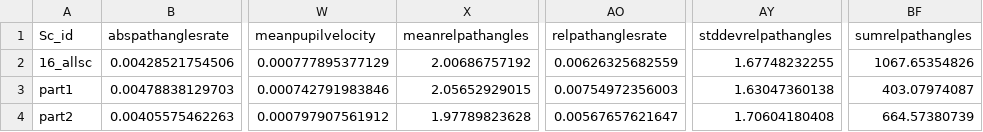
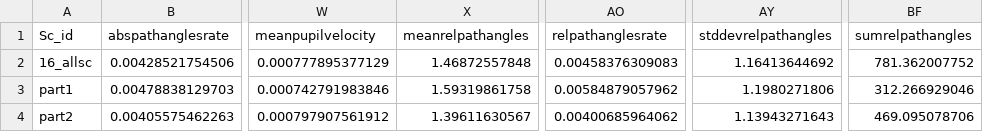
Before and after one commit to dtoker/EMDAT_testing, a TSV file: Part2_EMDATInternal_EMDATOutput/tobiiv3_sample_features_P16.tsv, drawn as a sheet; only a part is shown, gaps mark what is left out; the diff names each change by its address in the sheet, - before the commit and + after, or states it on an @@ line.

```diff
--- a/Part2_EMDATInternal_EMDATOutput/tobiiv3_sample_features_P16.tsv
+++ b/Part2_EMDATInternal_EMDATOutput/tobiiv3_sample_features_P16.tsv
-X2 (meanrelpathangles): 2.00686757192
+X2 (meanrelpathangles): 1.46872557848
-AO2 (relpathanglesrate): 0.00626325682559
+AO2 (relpathanglesrate): 0.00458376309083
-AY2 (stddevrelpathangles): 1.67748232255
+AY2 (stddevrelpathangles): 1.16413644692
-BF2 (sumrelpathangles): 1067.65354826
+BF2 (sumrelpathangles): 781.362007752
-X3 (meanrelpathangles): 2.05652929015
+X3 (meanrelpathangles): 1.59319861758
-AO3 (relpathanglesrate): 0.00754972356003
+AO3 (relpathanglesrate): 0.00584879057962
-AY3 (stddevrelpathangles): 1.63047360138
+AY3 (stddevrelpathangles): 1.1980271806
-BF3 (sumrelpathangles): 403.07974087
+BF3 (sumrelpathangles): 312.266929046
-X4 (meanrelpathangles): 1.97789823628
+X4 (meanrelpathangles): 1.39611630567
-AO4 (relpathanglesrate): 0.00567657621647
+AO4 (relpathanglesrate): 0.00400685964062
-AY4 (stddevrelpathangles): 1.70604180408
+AY4 (stddevrelpathangles): 1.13943271643
-BF4 (sumrelpathangles): 664.57380739
+BF4 (sumrelpathangles): 469.095078706
```
Also changed, not shown: Part2_EMDATInternal_EMDATOutput/tobiiv3_sample_features.tsv, Part2_EMDATInternal_EMDATOutput/tobiiv3_sample_features_P17.tsv, 3 other files.
